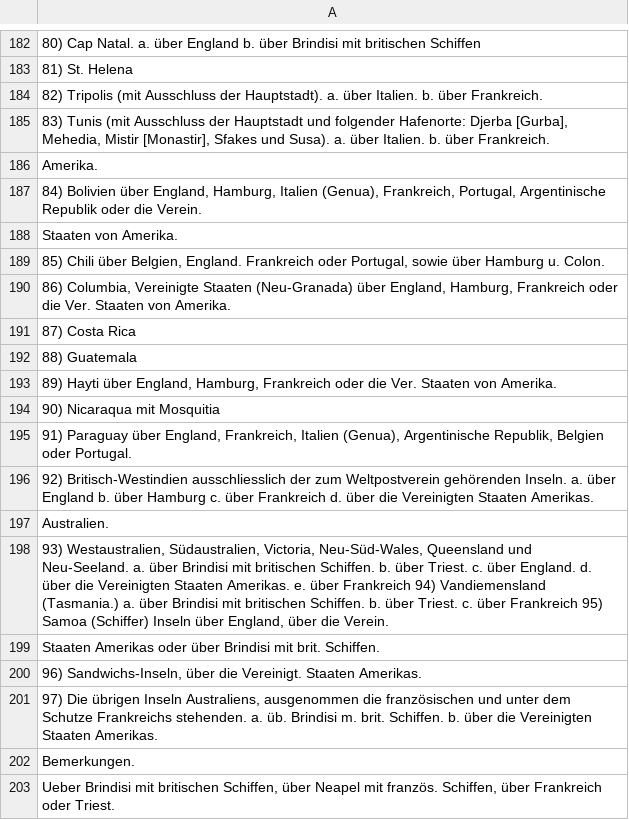
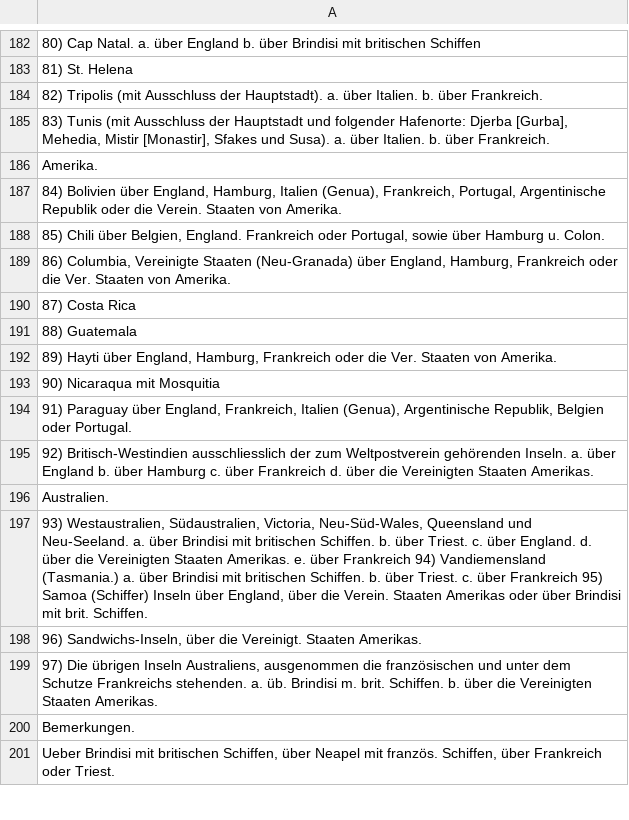
Before and after one commit to UB-Mannheim/reichsanzeiger-nlp, a TSV file: data/sentences_checked/1881_1_0662.tsv, drawn as a sheet; only a part is shown, gaps mark what is left out; removed rows and columns are numbered as before the commit, all else as after; the diff names each change by its address in the sheet, - before the commit and + after, or states it on an @@ line.

Commit message:
fix sentence splitting

```diff
--- a/data/sentences_checked/1881_1_0662.tsv
+++ b/data/sentences_checked/1881_1_0662.tsv
-A187: …die Verein.
+A187: …die Verein. Staaten von Amerika.
-row 188: Staaten von Amerika.
-A197: …die Verein.
+A197: …die Verein. Staaten Amerikas oder über Brindisi mit brit. Schiffen.
-row 199: Staaten Amerikas oder über Brindisi mit brit. Schiffen.
```
